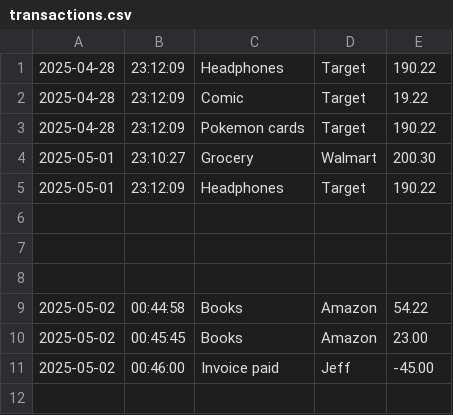
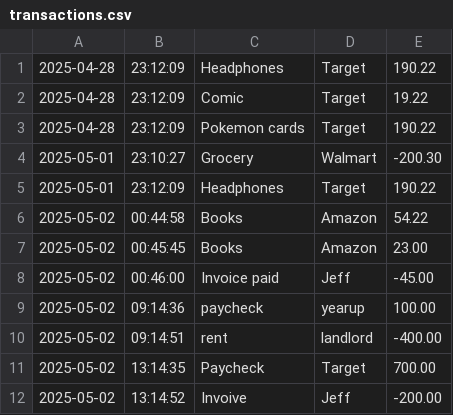
Before and after one commit to Stormtropper34/Capstone-1, a CSV file: AccountingLedger/transactions.csv, drawn as a sheet.

Commit message:
AccountingLedger

```diff
--- a/AccountingLedger/transactions.csv
+++ b/AccountingLedger/transactions.csv
@@ -3,7 +3,4 @@
 2025-04-28|23:12:09|Pokemon cards|Target|190.22
-2025-05-01|23:10:27|Grocery|Walmart|200.30
+2025-05-01|23:10:27|Grocery|Walmart|-200.30
 2025-05-01|23:12:09|Headphones|Target|190.22
-
-
-
 2025-05-02|00:44:58|Books|Amazon|54.22
@@ -11 +8,5 @@
 2025-05-02|00:46:00|Invoice paid|Jeff|-45.00
+2025-05-02|09:14:36|paycheck|yearup|100.00
+2025-05-02|09:14:51|rent|landlord|-400.00
+2025-05-02|13:14:35|Paycheck|Target|700.00
+2025-05-02|13:14:52|Invoive|Jeff|-200.00
```
Also changed, not shown: 1 other file.
